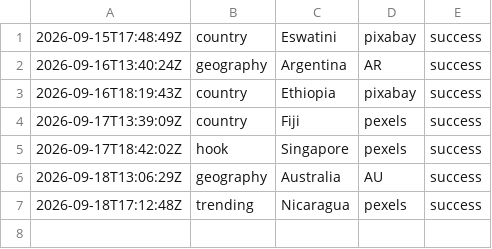
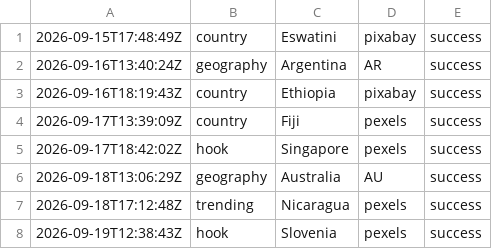
Before and after one commit to oceanfarm1992-design/Countries-Video-Flows, a CSV file: logs/history_rotating.csv, drawn as a sheet.

```diff
--- a/logs/history_rotating.csv
+++ b/logs/history_rotating.csv
@@ -7 +7,2 @@
 2026-09-18T17:12:48Z,trending,"Nicaragua",pexels,success
+2026-09-19T12:38:43Z,hook,"Slovenia",pexels,success
```
